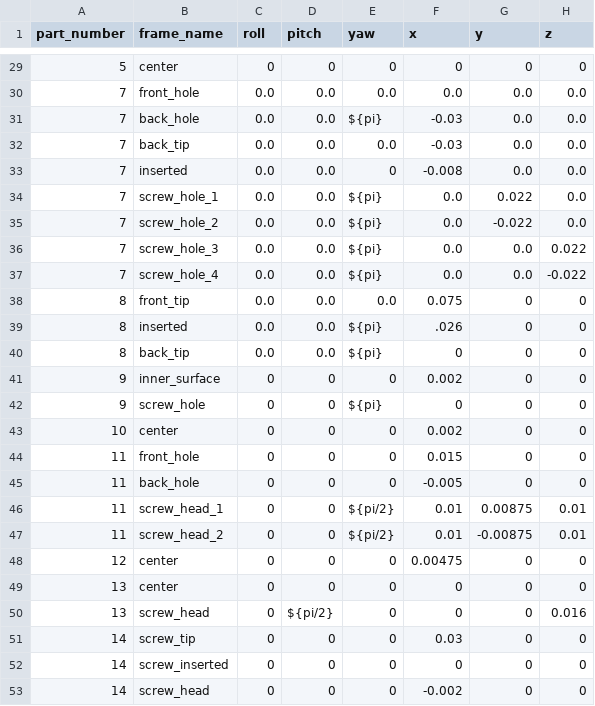
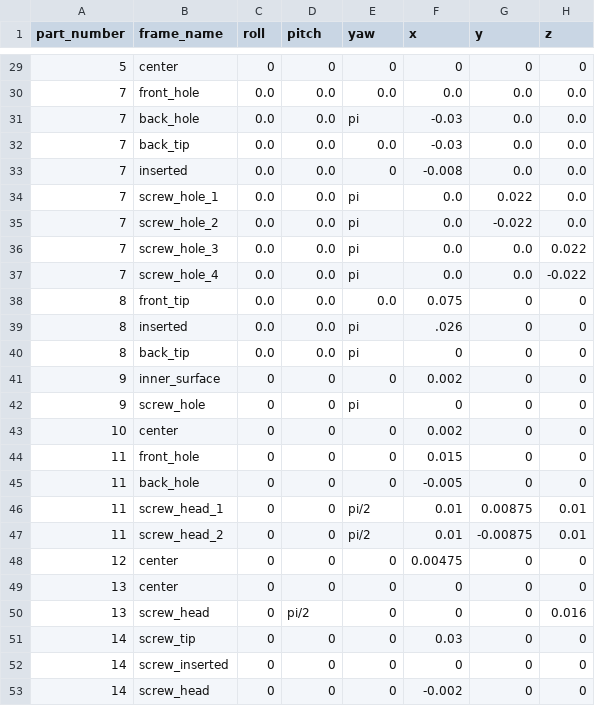
Before and after one commit to Automation-Research-Team/aist_robotiq, a CSV file: o2as_parts_description/urdf/templates/extra_frames.csv, drawn as a sheet; only a part is shown, gaps mark what is left out; the diff covers the shown part only.

```diff
--- a/o2as_parts_description/urdf/templates/extra_frames.csv
+++ b/o2as_parts_description/urdf/templates/extra_frames.csv
@@ -30,14 +30,14 @@ part_number, frame_name, roll, pitch, yaw, x, y, z
 7, front_hole, 0.0, 0.0, 0.0, 0.0, 0.0, 0.0
-7, back_hole, 0.0, 0.0, ${pi}, -0.03, 0.0, 0.0
+7, back_hole, 0.0, 0.0, pi, -0.03, 0.0, 0.0
 7, back_tip, 0.0, 0.0, 0.0, -0.03, 0.0, 0.0
 7, inserted, 0.0, 0.0, 0, -0.008, 0.0, 0.0
-7, screw_hole_1, 0.0, 0.0, ${pi}, 0.0, 0.022, 0.0
-7, screw_hole_2, 0.0, 0.0, ${pi}, 0.0, -0.022, 0.0
-7, screw_hole_3, 0.0, 0.0, ${pi}, 0.0, 0.0, 0.022
-7, screw_hole_4, 0.0, 0.0, ${pi}, 0.0, 0.0, -0.022
+7, screw_hole_1, 0.0, 0.0, pi, 0.0, 0.022, 0.0
+7, screw_hole_2, 0.0, 0.0, pi, 0.0, -0.022, 0.0
+7, screw_hole_3, 0.0, 0.0, pi, 0.0, 0.0, 0.022
+7, screw_hole_4, 0.0, 0.0, pi, 0.0, 0.0, -0.022
 8, front_tip, 0.0, 0.0, 0.0, 0.075, 0, 0
-8, inserted, 0.0, 0.0, ${pi}, .026, 0, 0
-8, back_tip, 0.0, 0.0, ${pi}, 0, 0, 0
+8, inserted, 0.0, 0.0, pi, .026, 0, 0
+8, back_tip, 0.0, 0.0, pi, 0, 0, 0
 9, inner_surface, 0, 0, 0, 0.002, 0, 0
-9, screw_hole, 0, 0, ${pi}, 0, 0, 0
+9, screw_hole, 0, 0, pi, 0, 0, 0
 10, center, 0, 0, 0, 0.002, 0, 0
@@ -45,7 +45,7 @@ part_number, frame_name, roll, pitch, yaw, x, y, z
 11, back_hole, 0, 0, 0, -0.005, 0, 0
-11, screw_head_1, 0, 0, ${pi/2}, 0.01, 0.00875, 0.01
-11, screw_head_2, 0, 0, ${pi/2}, 0.01, -0.00875, 0.01
+11, screw_head_1, 0, 0, pi/2, 0.01, 0.00875, 0.01
+11, screw_head_2, 0, 0, pi/2, 0.01, -0.00875, 0.01
 12, center, 0, 0, 0, 0.00475, 0, 0
 13, center, 0, 0, 0, 0, 0, 0
-13, screw_head, 0, ${pi/2}, 0, 0, 0, 0.016
+13, screw_head, 0, pi/2, 0, 0, 0, 0.016
 14, screw_tip, 0, 0, 0, 0.03, 0, 0
```
Also changed, not shown: 41 edited cells elsewhere in this file, 2 other files.
